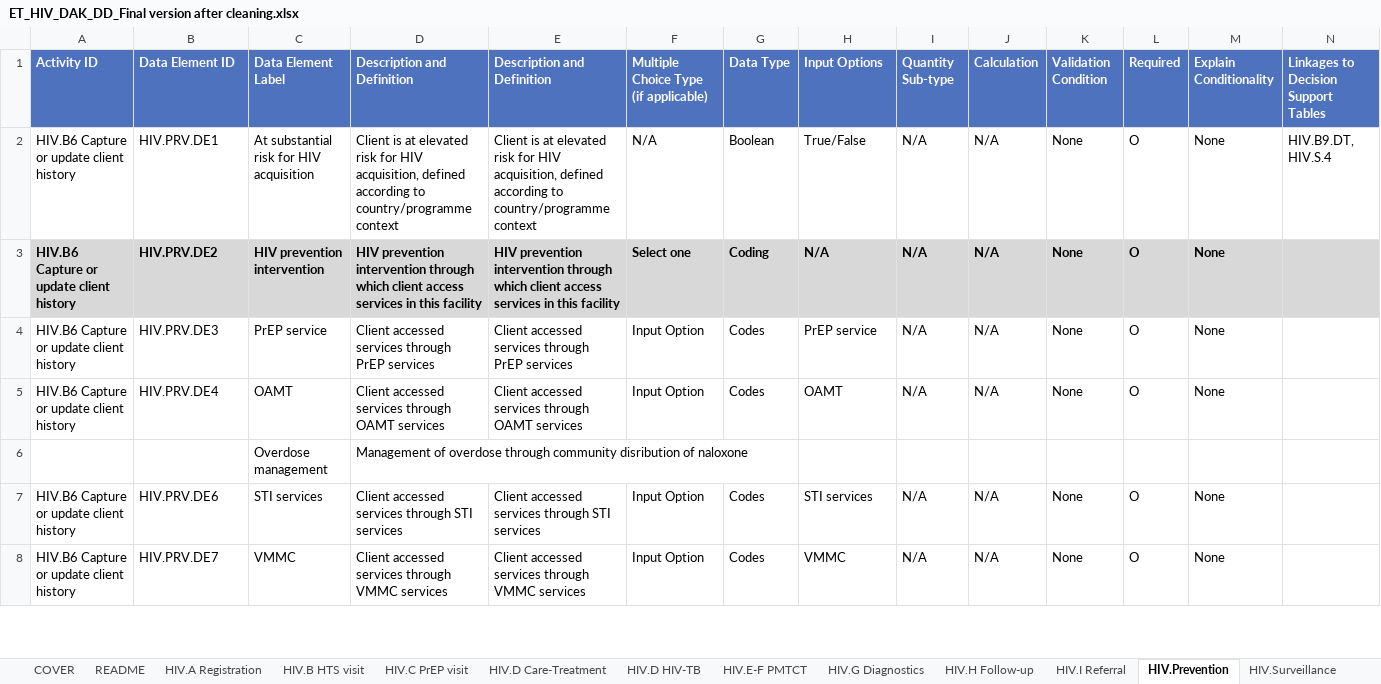
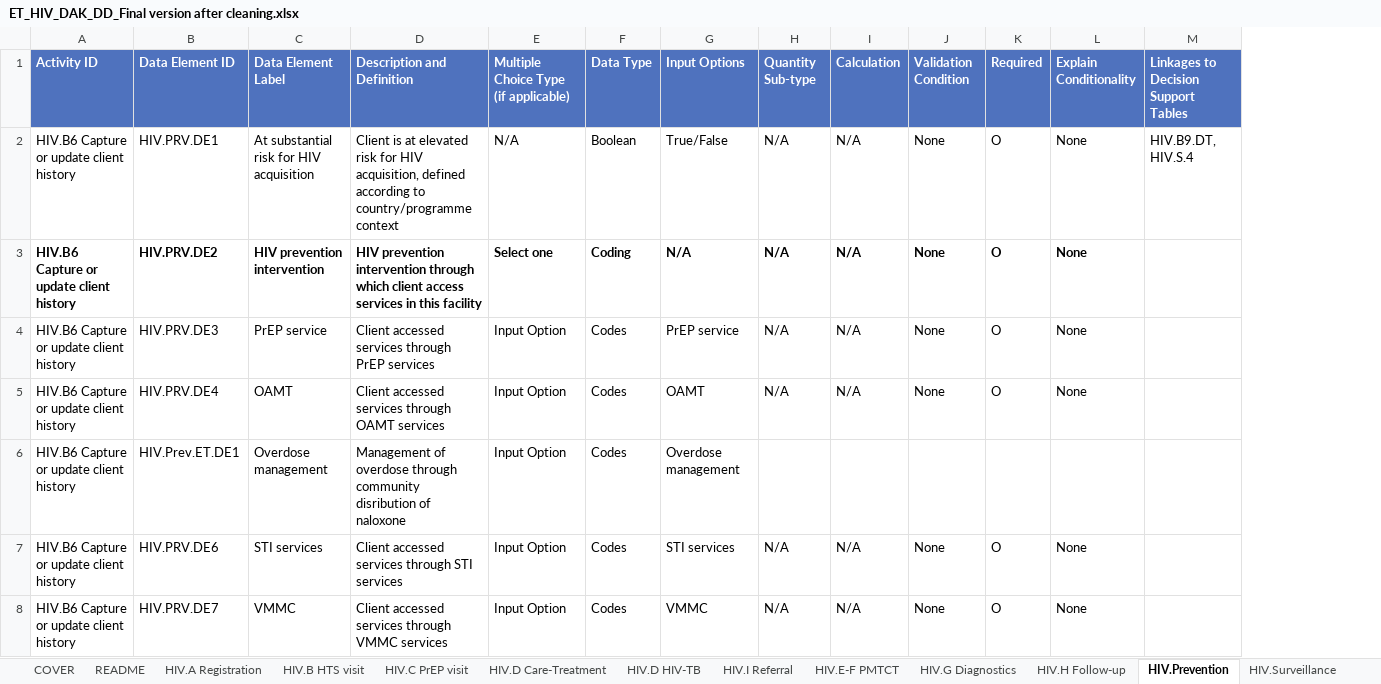
Before and after one commit to medrafaet/smart-hiv, an Excel workbook: input/l2/ET_HIV_DAK_DD_Final version after cleaning.xlsx, sheet HIV.Prevention, drawn as a sheet; only a part is shown; values as stored, in another font and other column widths than the file's, no borders; charts and pictures and conditional formats not drawn; removed rows and columns are numbered as before the commit, all else as after; rows hold the shown columns only; the diff covers the shown part only; the diff names each change by its address in the sheet, - before the commit and + after, or states it on an @@ line.

```diff
--- a/input/l2/ET_HIV_DAK_DD_Final version after cleaning.xlsx (sheet HIV.Prevention)
+++ b/input/l2/ET_HIV_DAK_DD_Final version after cleaning.xlsx (sheet HIV.Prevention)
@@ sheet tab order changed: COVER | README | HIV.A Registration | HIV.B HTS visit | HIV.C PrEP visit | HIV.D Care-Treatment | HIV.D HIV-TB | HIV.I Referral | HIV.E-F PMTCT | HIV.G Diagnostics | HIV.H Follow-up | HIV.Prevention | HIV.Surveillance @@
-column E (Description and Definition), rows 2-5: Client is at elevated risk for HIV acquisition, defined according to country/programme context | HIV prevention intervention through which client access services in this facility | Client accessed services through PrEP services | Client accessed services through OAMT services; rows 7-8: Client accessed services through STI services | Client accessed services through VMMC services
-A3:D3 fill: #D8D8D8
+A3:D3 fill: none
-E3:M3 fill: #D8D8D8
+E3:M3 fill: none
-row 6:  |  | Overdose management | Management of overdose through community disribution of naloxone
+row 6: HIV.B6 Capture or update client history | HIV.Prev.ET.DE1 | Overdose management | Management of overdose through community disribution of naloxone | Input Option | Codes | Overdose management
```
Also changed, not shown: 5 added rows, 20 edited cells and cell formats elsewhere in this sheet, sheet HIV.D Care-Treatment, sheet HIV.B HTS visit, sheet HIV.D HIV-TB, sheet HIV.E-F PMTCT, sheet HIV.C PrEP visit, sheet HIV.H Follow-up, 6 more sheets, other sheet tabs, hidden cells, charts or pictures, 1 other file.
